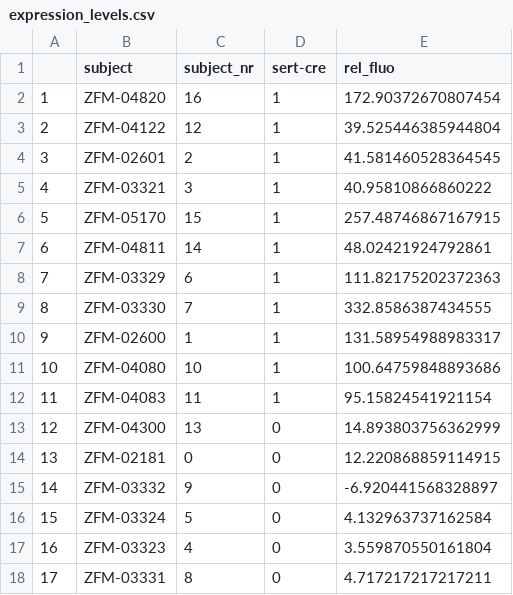
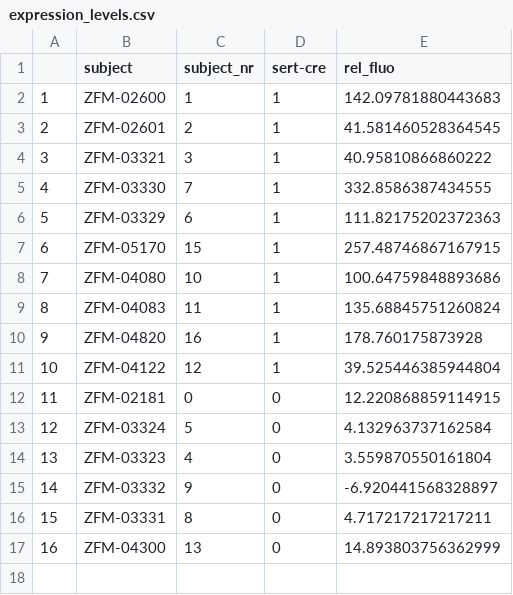
Before and after one commit to guidomeijer/SerotoninStimulation, a CSV file: Data/expression_levels.csv, drawn as a sheet; removed rows and columns are numbered as before the commit, all else as after; the diff names each change by its address in the sheet, - before the commit and + after, or states it on an @@ line.

```diff
--- a/Data/expression_levels.csv
+++ b/Data/expression_levels.csv
-row 2: 1 | ZFM-04820 | 16 | 1 | 172.90372670807454
+row 2: 1 | ZFM-02600 | 1 | 1 | 142.09781880443683
@@ column A renumbered between rows 3 and 16 @@
@@ row 9 moved to row 5: 4 @@
@@ row 8 moved to row 6: 5 @@
-row 7: 6 | ZFM-04811 | 14 | 1 | 48.02421924792861
-row 10: 9 | ZFM-02600 | 1 | 1 | 131.58954988983317
-E9 (rel_fluo): 95.15824541921154
+E9 (rel_fluo): 135.68845751260824
+row 10: 9 | ZFM-04820 | 16 | 1 | 178.760175873928
@@ row 3 moved to row 11: 10 @@
@@ row 13 moved to row 17: 16 @@
```
Also changed, not shown: 25 other files.
